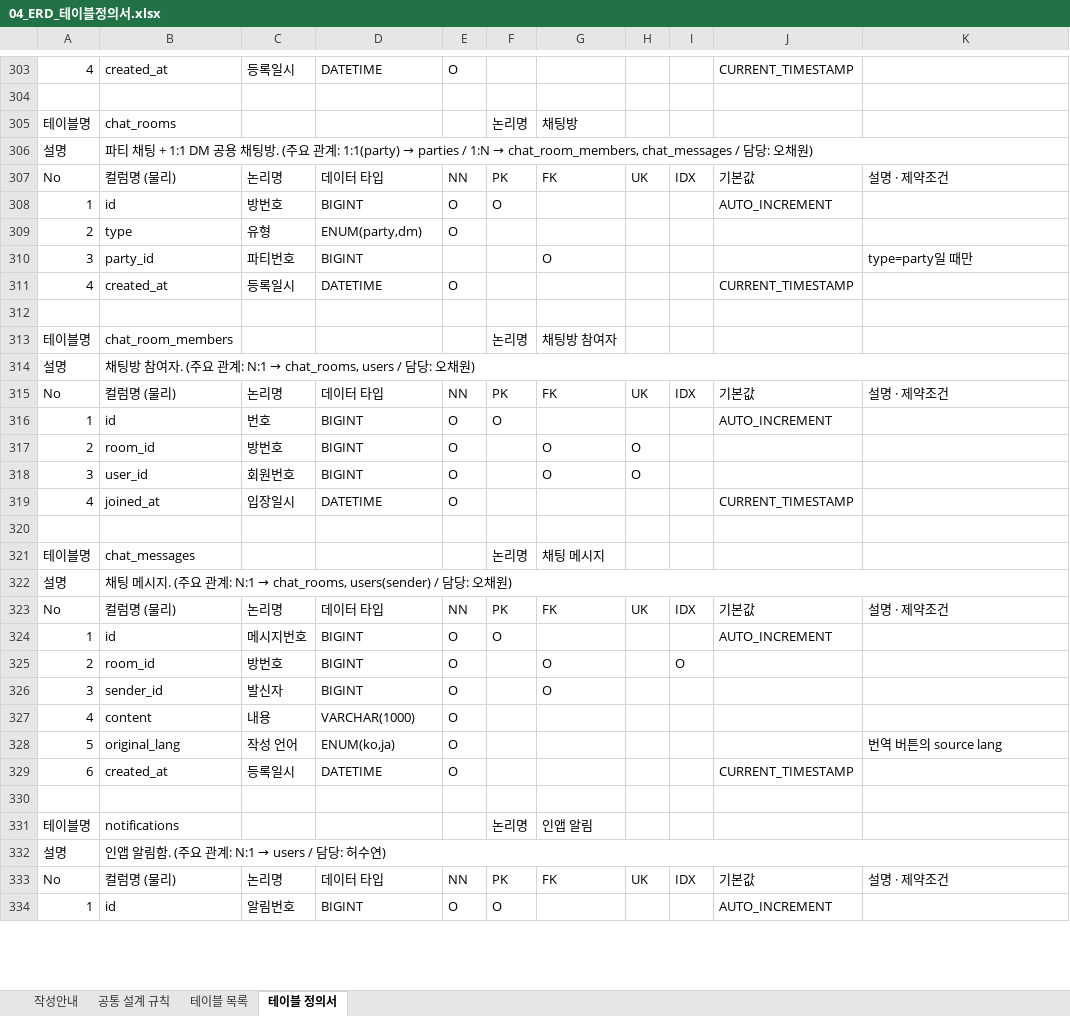
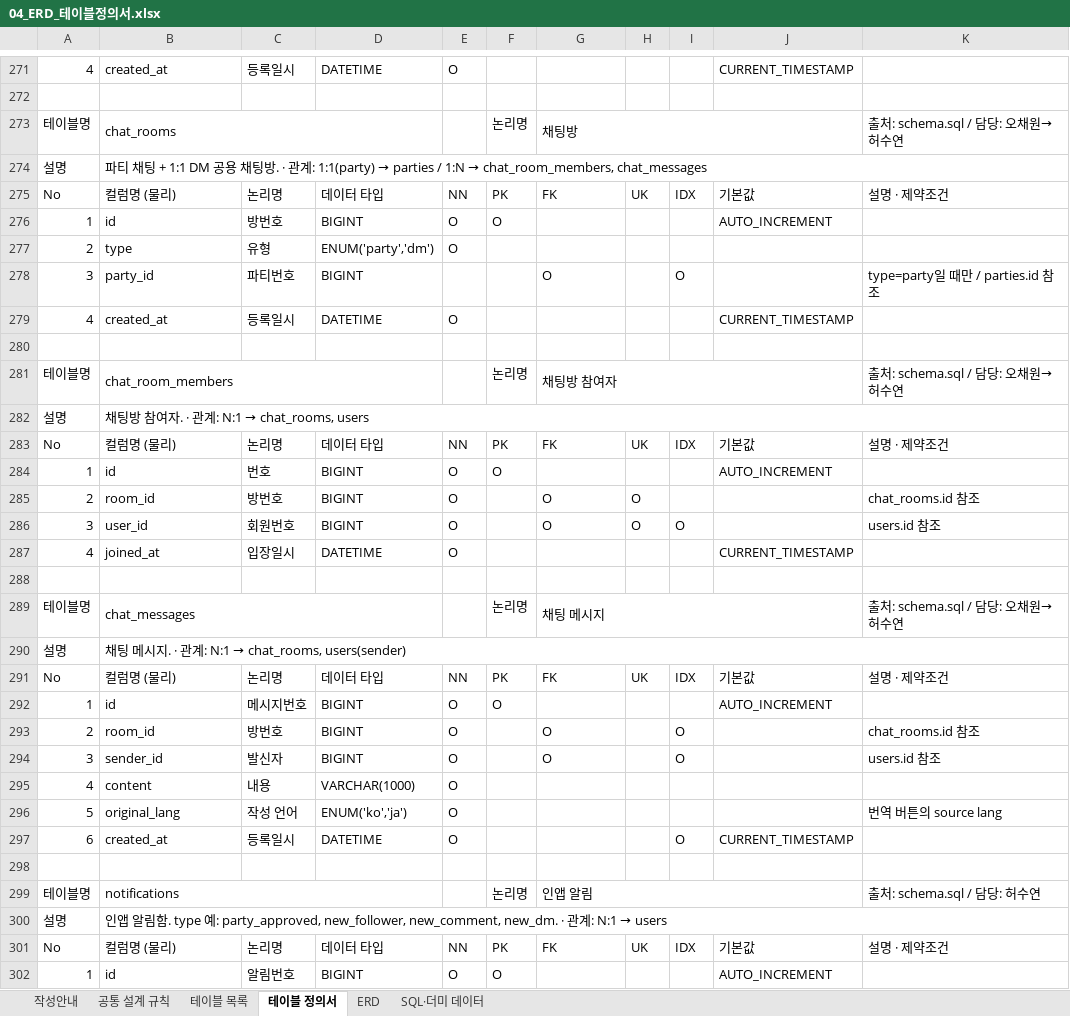
Before and after one commit to genuinekumquat/tanoshimi, an Excel workbook: tanoshimi/docs/04_ERD_테이블정의서.xlsx, sheet 테이블 정의서, drawn as a sheet; only a part is shown, gaps mark what is left out; values as stored, in another font and other column widths than the file's, no cell formats; addresses are those after the commit; the diff covers the shown part only; the diff names each change by its address in the sheet, - before the commit and + after, or states it on an @@ line.

```diff
--- a/tanoshimi/docs/04_ERD_테이블정의서.xlsx (sheet 테이블 정의서)
+++ b/tanoshimi/docs/04_ERD_테이블정의서.xlsx (sheet 테이블 정의서)
+sheet tab: ERD
+sheet tab: SQL·더미 데이터
+B273:D273 merged
+G273:J273 merged
-K273: (empty)
+K273: 출처: schema.sql / 담당: 오채원→허수연
@@ B274: …방. (주요 관계: 1:1(party) → parties / 1:N → chat_room_members, chat_messages / 담당: 오채원) → …방. · 관계: 1:1(party) → parties / 1:N → chat_room_members, chat_messages @@
-D277: ENUM(party,dm)
+D277: ENUM('party','dm')
-I278: (empty)
+I278: O
-K278: type=party일 때만
+K278: type=party일 때만 / parties.id 참조
+B281:D281 merged
+G281:J281 merged
-K281: (empty)
+K281: 출처: schema.sql / 담당: 오채원→허수연
@@ B282: 채팅방 참여자. (주요 관계: N:1 → chat_rooms, users / 담당: 오채원) → 채팅방 참여자. · 관계: N:1 → chat_rooms, users @@
-K285: (empty)
+K285: chat_rooms.id 참조
-I286: (empty)
+I286: O
-K286: (empty)
+K286: users.id 참조
+B289:D289 merged
+G289:J289 merged
-K289: (empty)
+K289: 출처: schema.sql / 담당: 오채원→허수연
@@ B290: …메시지. (주요 관계: N:1 → chat_rooms, users(sender) / 담당: 오채원) → …메시지. · 관계: N:1 → chat_rooms, users(sender) @@
-K293: (empty)
+K293: chat_rooms.id 참조
-I294: (empty)
+I294: O
-K294: (empty)
+K294: users.id 참조
-D296: ENUM(ko,ja)
+D296: ENUM('ko','ja')
-I297: (empty)
+I297: O
+B299:D299 merged
+G299:J299 merged
-K299: (empty)
+K299: 출처: schema.sql / 담당: 허수연
@@ B300: …알림함. (주요 관계: N:1 → users / 담당: 허수연) → …알림함. type 예: party_approved, new_follower, new_comment, new_dm. · 관계: N:1 → users @@
```
Also changed, not shown: 35 added rows, 51 removed rows, 2 moved rows, 259 edited cells and merged cells elsewhere in this sheet, sheet 테이블 목록, sheet 공통 설계 규칙, sheet 작성안내, cell formats, charts or pictures, tanoshimi/docs/02_요구사항정의서.xlsx, 18 other files.
